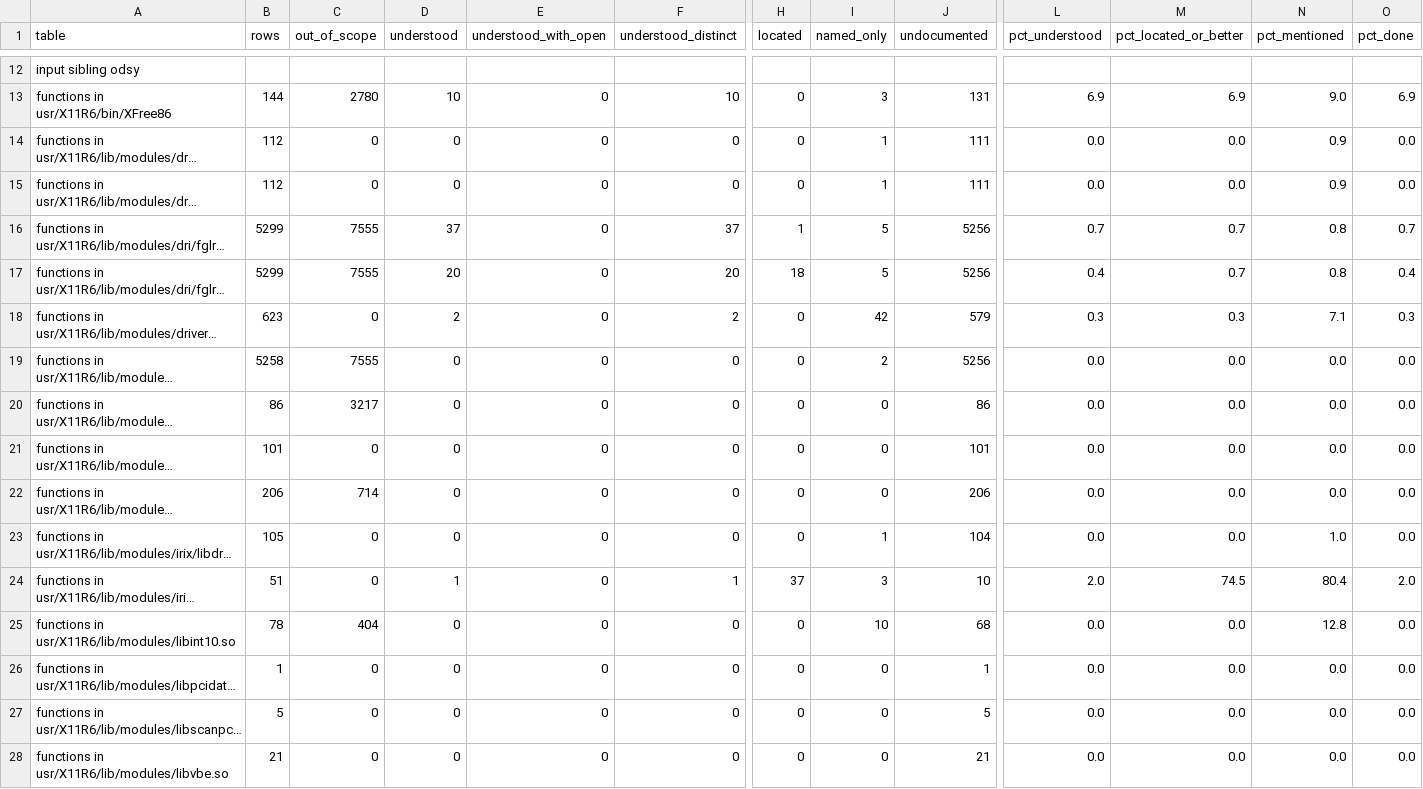
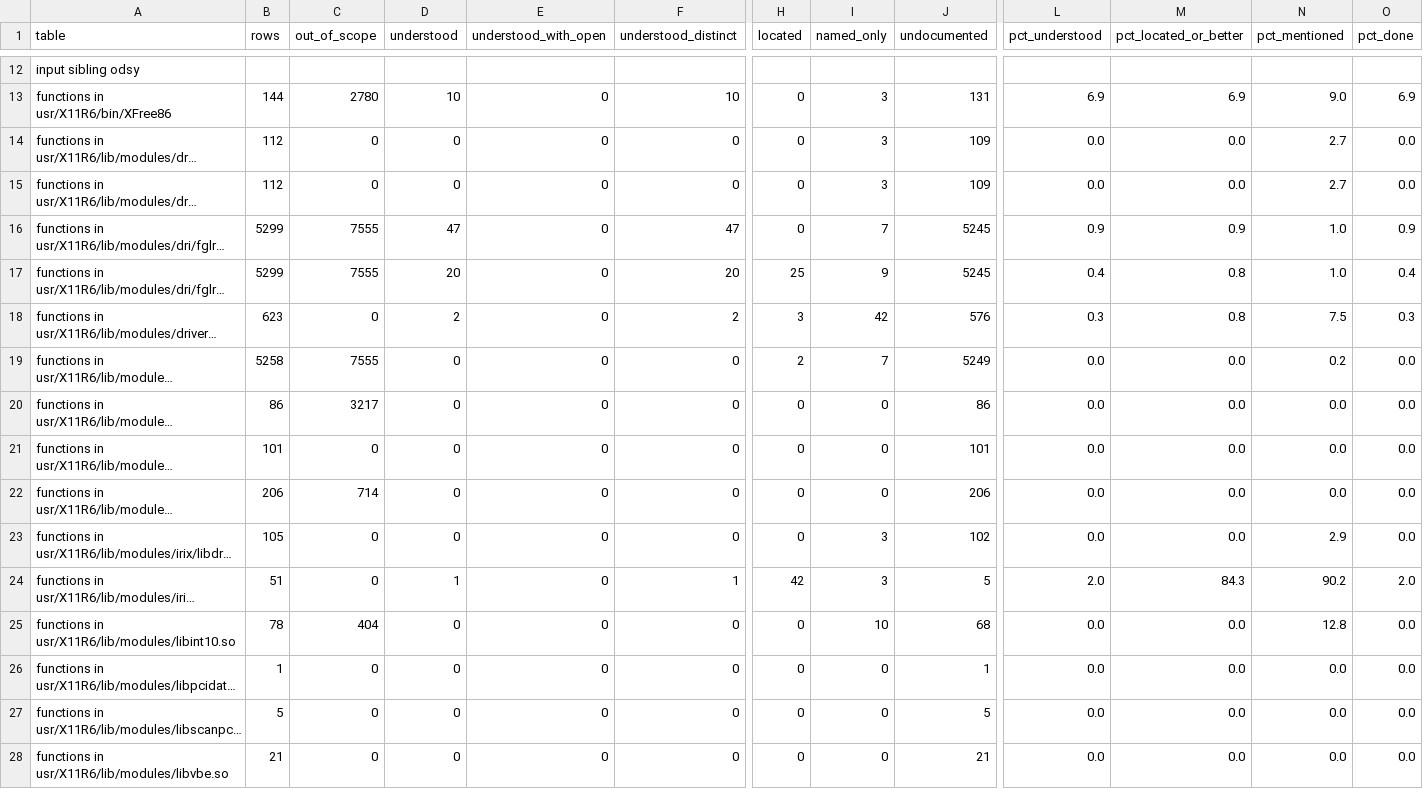
Before and after one commit to jamesbraid/voyager, a TSV file: docs/inventory/summary.tsv, drawn as a sheet; only a part is shown, gaps mark what is left out; long unchanged cells end in …; the diff covers the shown part only; the diff names each change by its address in the sheet, - before the commit and + after, or states it on an @@ line.

Commit message:
docs: describe fglrx_dri lock, queue wait and display routines
The DRM handle and page table layout, the queue wait loop, the ring
allocator fast path and the X extension display lookup are now
written from the disassembly. TermDRM reads the handle layout
differently from LockPages; the entry records that disagreement as open.

```diff
--- a/docs/inventory/summary.tsv
+++ b/docs/inventory/summary.tsv
-I14:I15 (named_only): 1
+I14:I15 (named_only): 3
-J14:J15 (undocumented): 111
+J14:J15 (undocumented): 109
-N14:N15 (pct_mentioned): 0.9
+N14:N15 (pct_mentioned): 2.7
-D16 (understood): 37
+D16 (understood): 47
-F16 (understood_distinct): 37
+F16 (understood_distinct): 47
-H16 (located): 1
+H16 (located): 0
-I16 (named_only): 5
+I16 (named_only): 7
-J16:J17 (undocumented): 5256
+J16:J17 (undocumented): 5245
-L16 (pct_understood): 0.7
+L16 (pct_understood): 0.9
-M16 (pct_located_or_better): 0.7
+M16 (pct_located_or_better): 0.9
-N16:N17 (pct_mentioned): 0.8
+N16:N17 (pct_mentioned): 1.0
-O16 (pct_done): 0.7
+O16 (pct_done): 0.9
-H17 (located): 18
+H17 (located): 25
-I17 (named_only): 5
+I17 (named_only): 9
-M17 (pct_located_or_better): 0.7
+M17 (pct_located_or_better): 0.8
-H18 (located): 0
+H18 (located): 3
-J18 (undocumented): 579
+J18 (undocumented): 576
-M18 (pct_located_or_better): 0.3
+M18 (pct_located_or_better): 0.8
-N18 (pct_mentioned): 7.1
+N18 (pct_mentioned): 7.5
-H19 (located): 0
+H19 (located): 2
-I19 (named_only): 2
+I19 (named_only): 7
-J19 (undocumented): 5256
+J19 (undocumented): 5249
-N19 (pct_mentioned): 0.0
+N19 (pct_mentioned): 0.2
-I23 (named_only): 1
+I23 (named_only): 3
-J23 (undocumented): 104
+J23 (undocumented): 102
-N23 (pct_mentioned): 1.0
+N23 (pct_mentioned): 2.9
-H24 (located): 37
+H24 (located): 42
-J24 (undocumented): 10
+J24 (undocumented): 5
-M24 (pct_located_or_better): 74.5
+M24 (pct_located_or_better): 84.3
-N24 (pct_mentioned): 80.4
+N24 (pct_mentioned): 90.2
```
Also changed, not shown: 32 edited cells elsewhere in this file, 3 other files.
